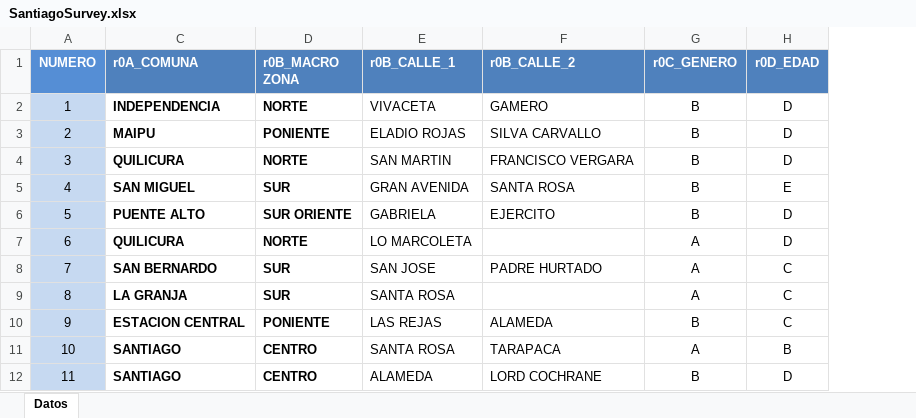
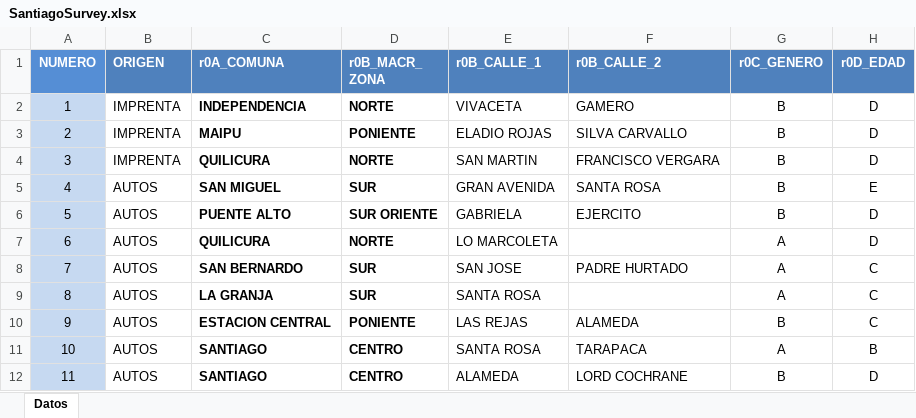
Before and after one commit to NiloofarNL/Santiago, an Excel workbook: data-raw/SantiagoSurvey.xlsx, sheet Datos, drawn as a sheet; only a part is shown; values as stored, in another font and other column widths than the file's, no borders; the diff names each change by its address in the sheet, - before the commit and + after, or states it on an @@ line.

```diff
--- a/data-raw/SantiagoSurvey.xlsx (sheet Datos)
+++ b/data-raw/SantiagoSurvey.xlsx (sheet Datos)
@@ column B (ORIGEN) unhidden, rows 2-12: IMPRENTA | IMPRENTA | IMPRENTA | AUTOS | AUTOS | AUTOS | AUTOS | AUTOS | AUTOS | AUTOS | AUTOS @@
-D1: r0B_MACRO ZONA
+D1: r0B_MACR_ ZONA
```
Also changed, not shown: 7 other files.
